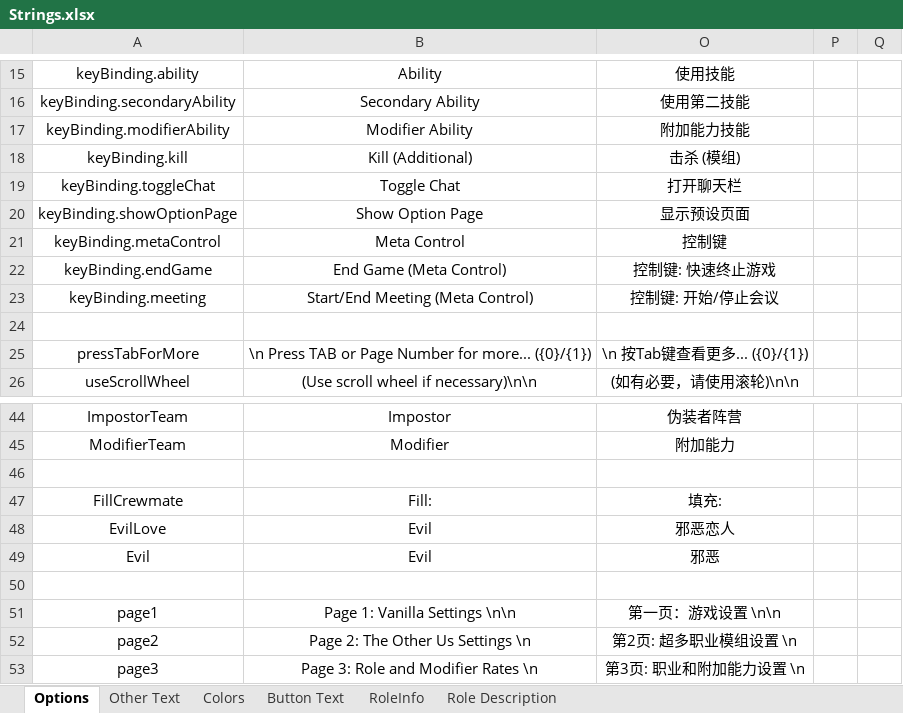
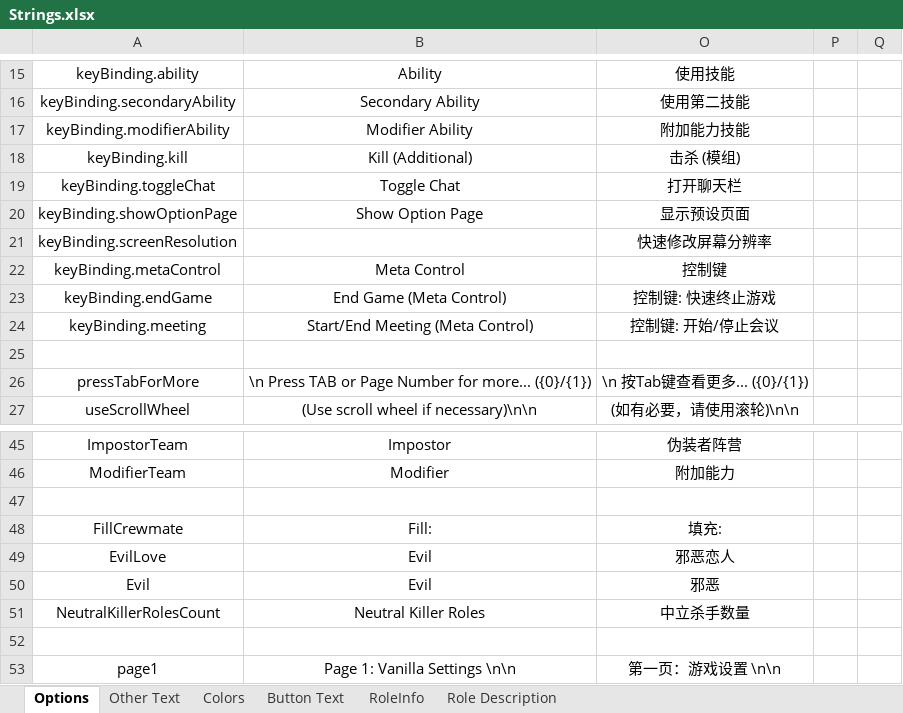
Before and after one commit to mxyx0412/TheOtherUs-Edited, an Excel workbook: Strings.xlsx, sheet Options, drawn as a sheet; only a part is shown, gaps mark what is left out; the shorter side is filled out with more unchanged rows; values as stored, in another font and other column widths than the file's, no borders; the diff names each change by its address in the sheet, - before the commit and + after, or states it on an @@ line.

```diff
--- a/Strings.xlsx (sheet Options)
+++ b/Strings.xlsx (sheet Options)
+row 21: keyBinding.screenResolution |  | 快速修改屏幕分辨率
+row 51: NeutralKillerRolesCount | Neutral Killer Roles | 中立杀手数量
```
Also changed, not shown: 30 other files.
